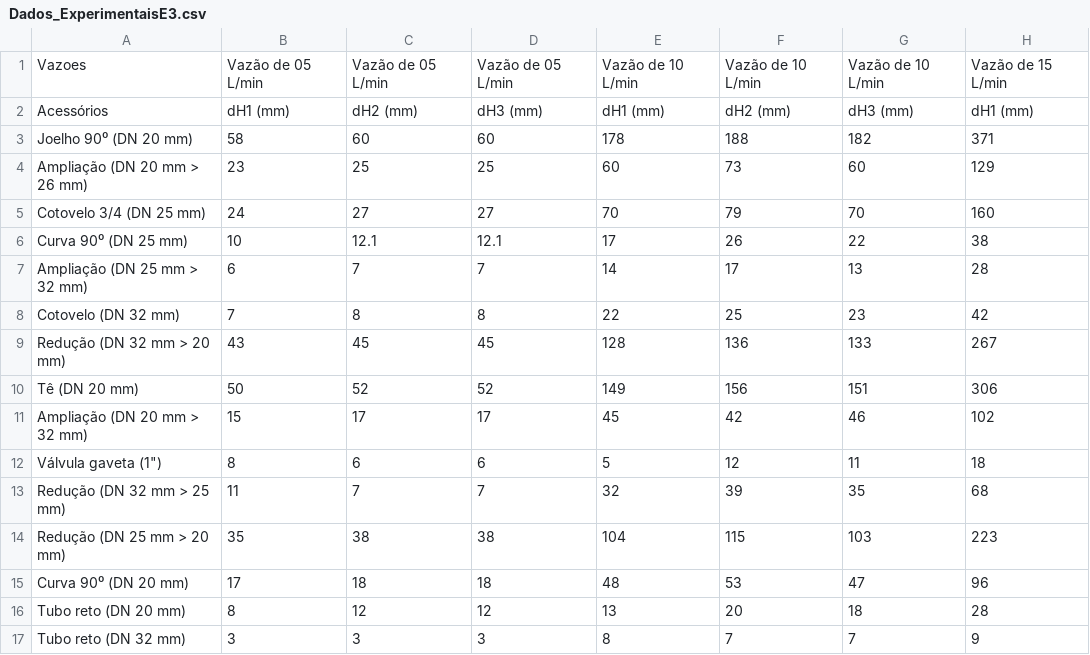
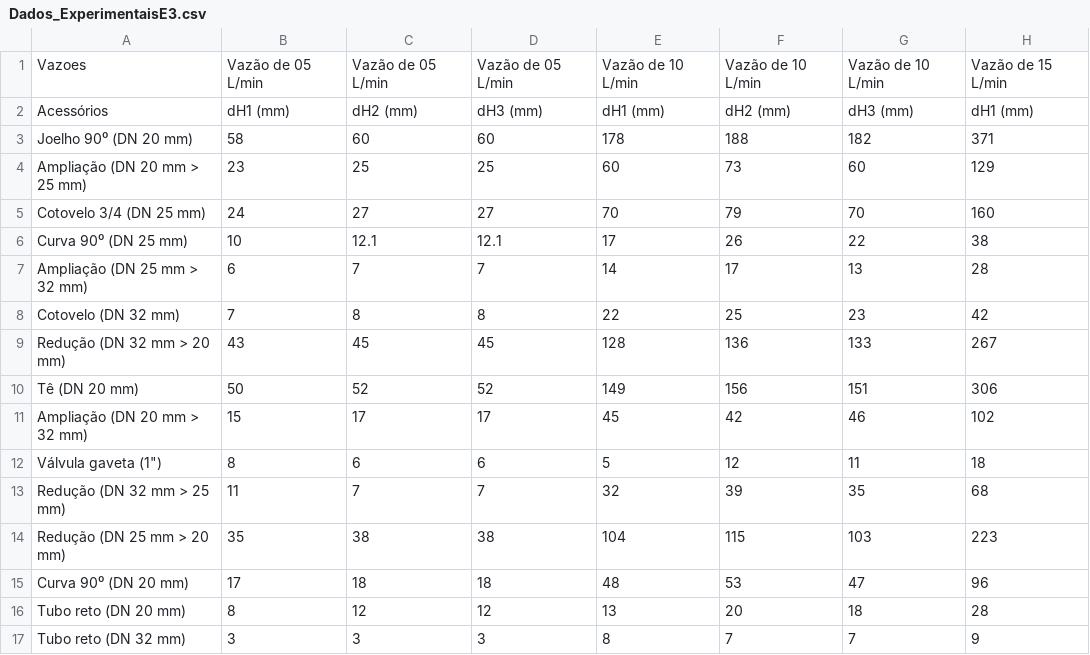
Before and after one commit to dufontana/labop, a CSV file: Dados_ExperimentaisE3.csv, drawn as a sheet; only a part is shown; the diff names each change by its address in the sheet, - before the commit and + after, or states it on an @@ line.

Commit message:
Update Dados_ExperimentaisE3.csv

```diff
--- a/Dados_ExperimentaisE3.csv
+++ b/Dados_ExperimentaisE3.csv
-A4: Ampliação (DN 20 mm > 26 mm)
+A4: Ampliação (DN 20 mm > 25 mm)
```
